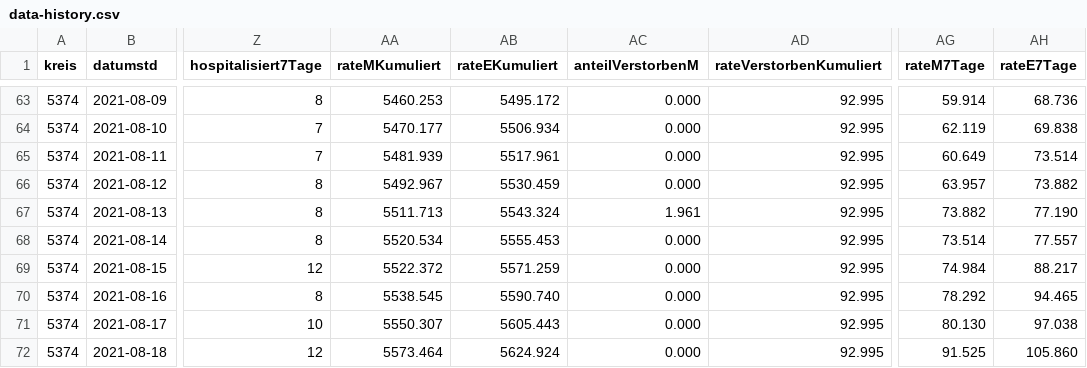
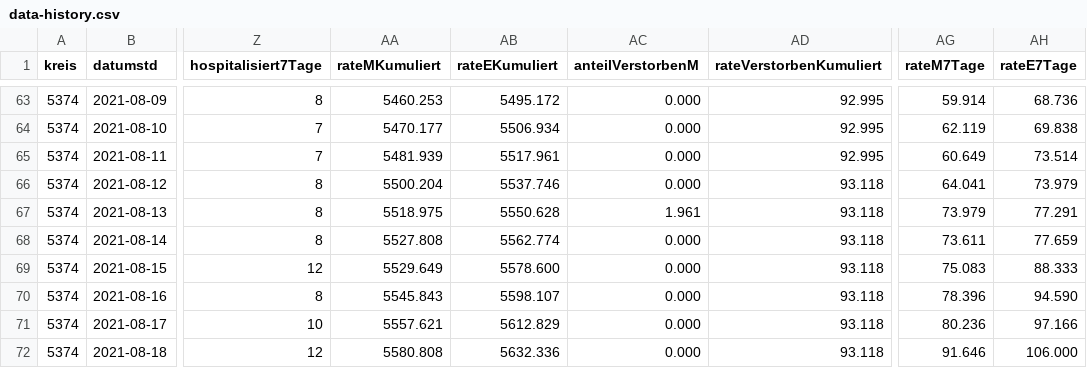
Before and after one commit to solygen/flat-covid19-oberberg, a CSV file: data-history.csv, drawn as a sheet; only a part is shown, gaps mark what is left out; the diff covers the shown part only; the diff names each change by its address in the sheet, - before the commit and + after, or states it on an @@ line.

Commit message:
Flat: latest data (2021-08-28T05:07:34.688Z) {   "date": "2021-08-28T05:07:34.688Z",   "files": [     {       "name": "data-history.csv",       "deltaBytes": 1,       "source": "https://www.lzg.nrw.de/covid19/daten/covid19_5374.csv"     },     {       "name": "data-postprocessed.csv",       "deltaBytes": 0,       "source": "https://www.lzg.nrw.de/covid19/daten/covid19_5374.csv"     },     {       "name": "data.csv",       "deltaBytes": -122,       "source": "https://www.lzg.nrw.de/covid19/daten/covid19_5374.csv"     }   ] }

```diff
--- a/data-history.csv
+++ b/data-history.csv
-AA66 (rateMKumuliert): 5492.967
+AA66 (rateMKumuliert): 5500.204
-AB66 (rateEKumuliert): 5530.459
+AB66 (rateEKumuliert): 5537.746
-AD66:AD72 (rateVerstorbenKumuliert): 92.995
+AD66:AD72 (rateVerstorbenKumuliert): 93.118
-AG66 (rateM7Tage): 63.957
+AG66 (rateM7Tage): 64.041
-AH66 (rateE7Tage): 73.882
+AH66 (rateE7Tage): 73.979
-AA67 (rateMKumuliert): 5511.713
+AA67 (rateMKumuliert): 5518.975
-AB67 (rateEKumuliert): 5543.324
+AB67 (rateEKumuliert): 5550.628
-AG67 (rateM7Tage): 73.882
+AG67 (rateM7Tage): 73.979
-AH67 (rateE7Tage): 77.190
+AH67 (rateE7Tage): 77.291
-AA68 (rateMKumuliert): 5520.534
+AA68 (rateMKumuliert): 5527.808
-AB68 (rateEKumuliert): 5555.453
+AB68 (rateEKumuliert): 5562.774
-AG68 (rateM7Tage): 73.514
+AG68 (rateM7Tage): 73.611
-AH68 (rateE7Tage): 77.557
+AH68 (rateE7Tage): 77.659
-AA69 (rateMKumuliert): 5522.372
+AA69 (rateMKumuliert): 5529.649
-AB69 (rateEKumuliert): 5571.259
+AB69 (rateEKumuliert): 5578.600
-AG69 (rateM7Tage): 74.984
+AG69 (rateM7Tage): 75.083
-AH69 (rateE7Tage): 88.217
+AH69 (rateE7Tage): 88.333
-AA70 (rateMKumuliert): 5538.545
+AA70 (rateMKumuliert): 5545.843
-AB70 (rateEKumuliert): 5590.740
+AB70 (rateEKumuliert): 5598.107
-AG70 (rateM7Tage): 78.292
+AG70 (rateM7Tage): 78.396
-AH70 (rateE7Tage): 94.465
+AH70 (rateE7Tage): 94.590
-AA71 (rateMKumuliert): 5550.307
+AA71 (rateMKumuliert): 5557.621
-AB71 (rateEKumuliert): 5605.443
+AB71 (rateEKumuliert): 5612.829
-AG71 (rateM7Tage): 80.130
+AG71 (rateM7Tage): 80.236
-AH71 (rateE7Tage): 97.038
+AH71 (rateE7Tage): 97.166
-AA72 (rateMKumuliert): 5573.464
+AA72 (rateMKumuliert): 5580.808
-AB72 (rateEKumuliert): 5624.924
+AB72 (rateEKumuliert): 5632.336
-AG72 (rateM7Tage): 91.525
+AG72 (rateM7Tage): 91.646
-AH72 (rateE7Tage): 105.860
+AH72 (rateE7Tage): 106.000
```
Also changed, not shown: 72 edited cells elsewhere in this file, data-postprocessed.csv, data.csv.
